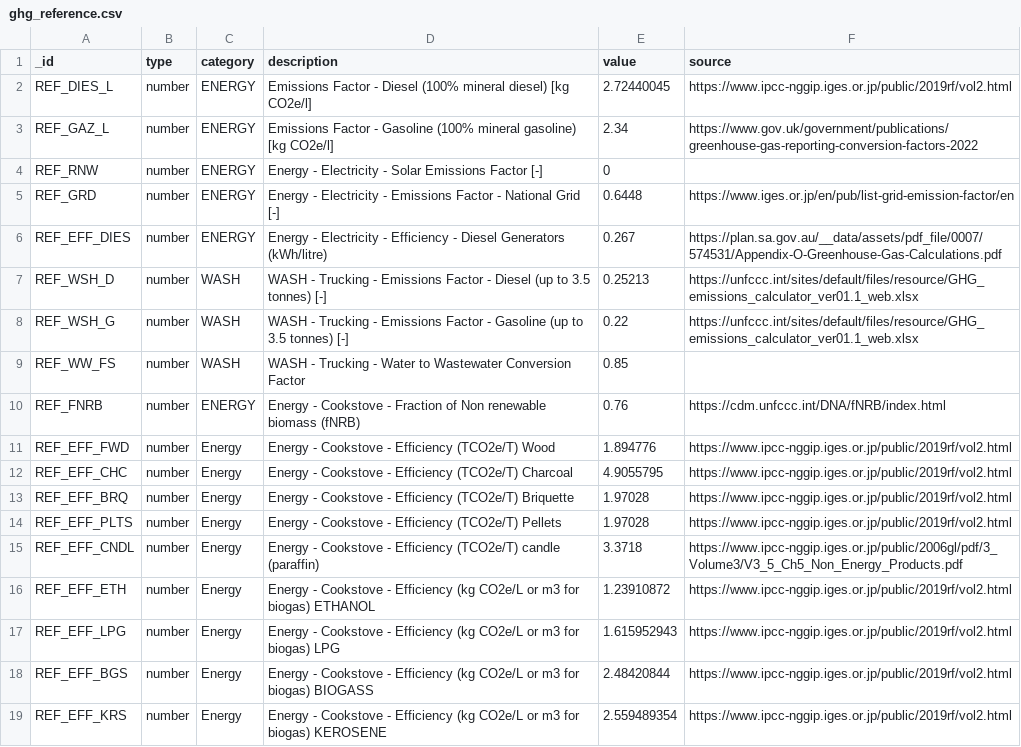
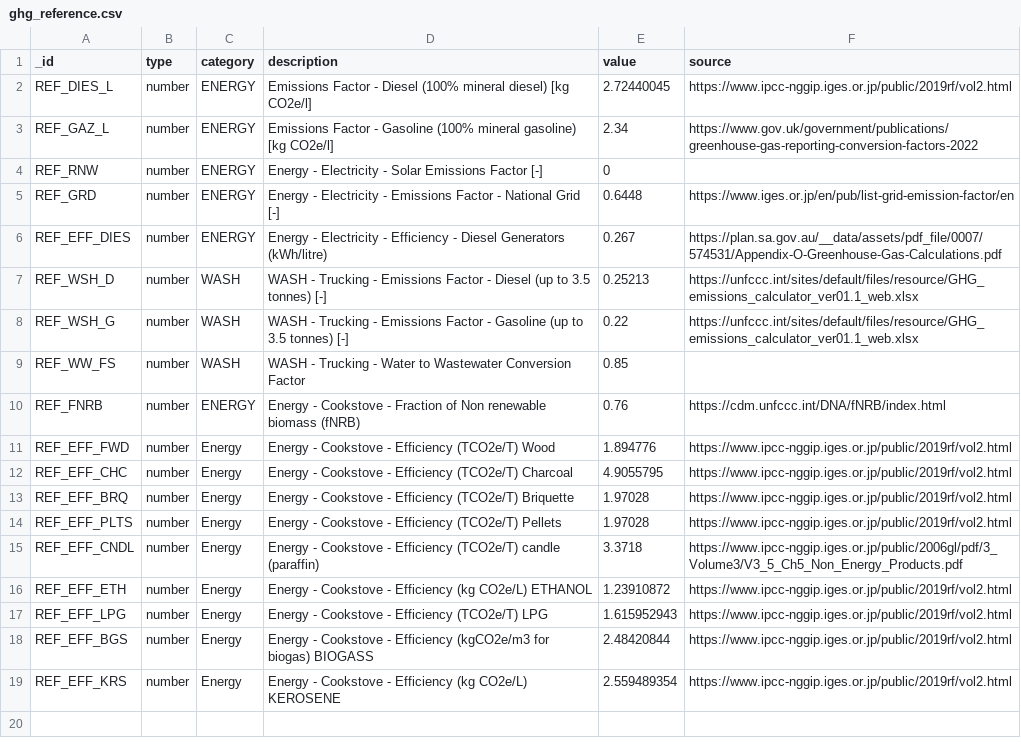
Before and after one commit to EPFL-ENAC/unhcr-geneva-tech-hub-app, a CSV file: couchdb-setup/rawdata/ghg_reference.csv, drawn as a sheet.

```diff
--- a/couchdb-setup/rawdata/ghg_reference.csv
+++ b/couchdb-setup/rawdata/ghg_reference.csv
@@ -15,5 +15,5 @@ REF_EFF_PLTS,number,Energy,Energy - Cookstove - Efficiency (TCO2e/T) Pellets,1.9
 REF_EFF_CNDL,number,Energy,Energy - Cookstove - Efficiency (TCO2e/T) candle (paraffin),3.3718,https://www.ipcc-nggip.iges.or.jp/public/2006gl/pdf/3_Volume3/V3_5_Ch5_Non_Energy_Products.pdf
-REF_EFF_ETH,number,Energy,Energy - Cookstove - Efficiency (kg CO2e/L or m3 for biogas) ETHANOL,1.23910872,https://www.ipcc-nggip.iges.or.jp/public/2019rf/vol2.html
-REF_EFF_LPG,number,Energy,Energy - Cookstove - Efficiency (kg CO2e/L or m3 for biogas) LPG,1.615952943,https://www.ipcc-nggip.iges.or.jp/public/2019rf/vol2.html
-REF_EFF_BGS,number,Energy,Energy - Cookstove - Efficiency (kg CO2e/L or m3 for biogas) BIOGASS,2.48420844,https://www.ipcc-nggip.iges.or.jp/public/2019rf/vol2.html
-REF_EFF_KRS,number,Energy,Energy - Cookstove - Efficiency (kg CO2e/L or m3 for biogas) KEROSENE,2.559489354,https://www.ipcc-nggip.iges.or.jp/public/2019rf/vol2.html
+REF_EFF_ETH,number,Energy,Energy - Cookstove - Efficiency (kg CO2e/L) ETHANOL,1.23910872,https://www.ipcc-nggip.iges.or.jp/public/2019rf/vol2.html
+REF_EFF_LPG,number,Energy,Energy - Cookstove - Efficiency (TCO2e/T) LPG,1.615952943,https://www.ipcc-nggip.iges.or.jp/public/2019rf/vol2.html
+REF_EFF_BGS,number,Energy,Energy - Cookstove - Efficiency (kgCO2e/m3 for biogas) BIOGASS,2.48420844,https://www.ipcc-nggip.iges.or.jp/public/2019rf/vol2.html
+REF_EFF_KRS,number,Energy,Energy - Cookstove - Efficiency (kg CO2e/L) KEROSENE,2.559489354,https://www.ipcc-nggip.iges.or.jp/public/2019rf/vol2.html
```
Also changed, not shown: 2 other files.
